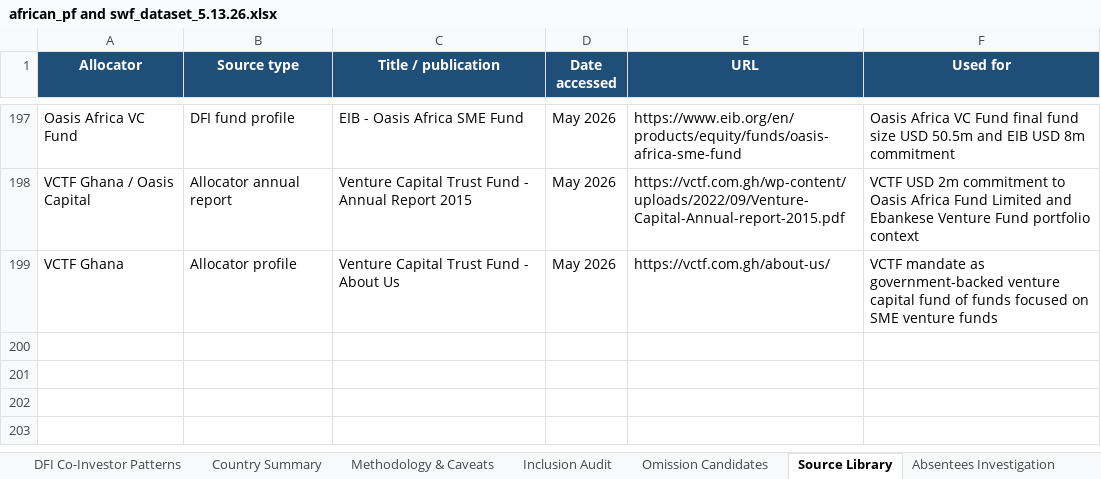
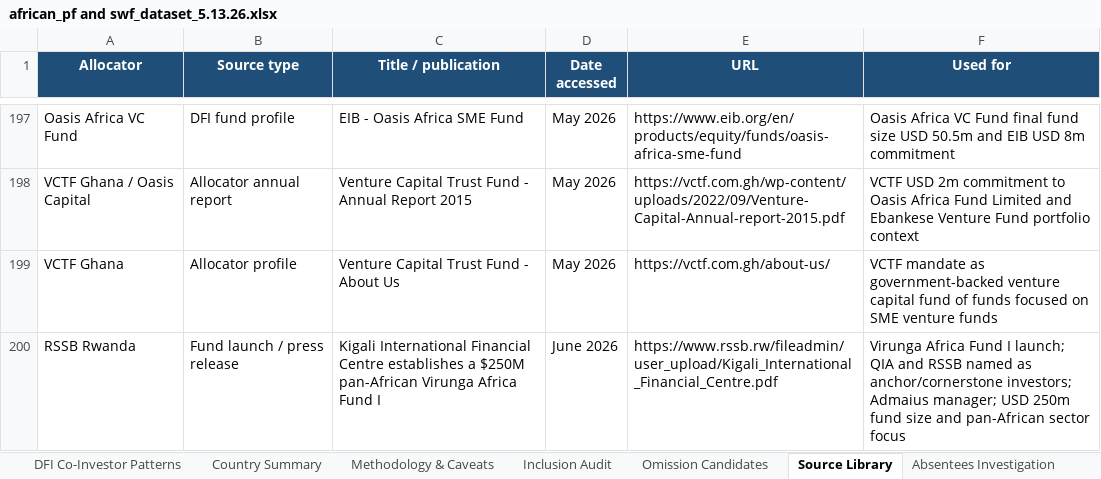
Before and after one commit to mattguttentag/domestic-capital-mapping, an Excel workbook: african_pf and swf_dataset_5.13.26.xlsx, sheet Source Library, drawn as a sheet; only a part is shown, gaps mark what is left out; values as stored, in another font and other column widths than the file's, no borders; the diff names each change by its address in the sheet, - before the commit and + after, or states it on an @@ line.

Commit message:
Add Virunga Africa Fund I RSSB commitment

```diff
--- a/african_pf and swf_dataset_5.13.26.xlsx (sheet Source Library)
+++ b/african_pf and swf_dataset_5.13.26.xlsx (sheet Source Library)
+row 200: RSSB Rwanda | Fund launch / press release | Kigali International Financial Centre establishes a $250M pan-African Virunga Africa Fund I | June 2026 | https://www.rssb.rw/fileadmin/user_upload/Kigali_International_Financial_Centre.pdf | Virunga Africa Fund I launch; QIA and RSSB named as anchor/cornerstone investors; Admaius manager; USD 250m fund size and pan-African sector focus
```
Also changed, not shown: sheet Commitments Database, sheet Funds & LP Co-Investors, 4 other files.
